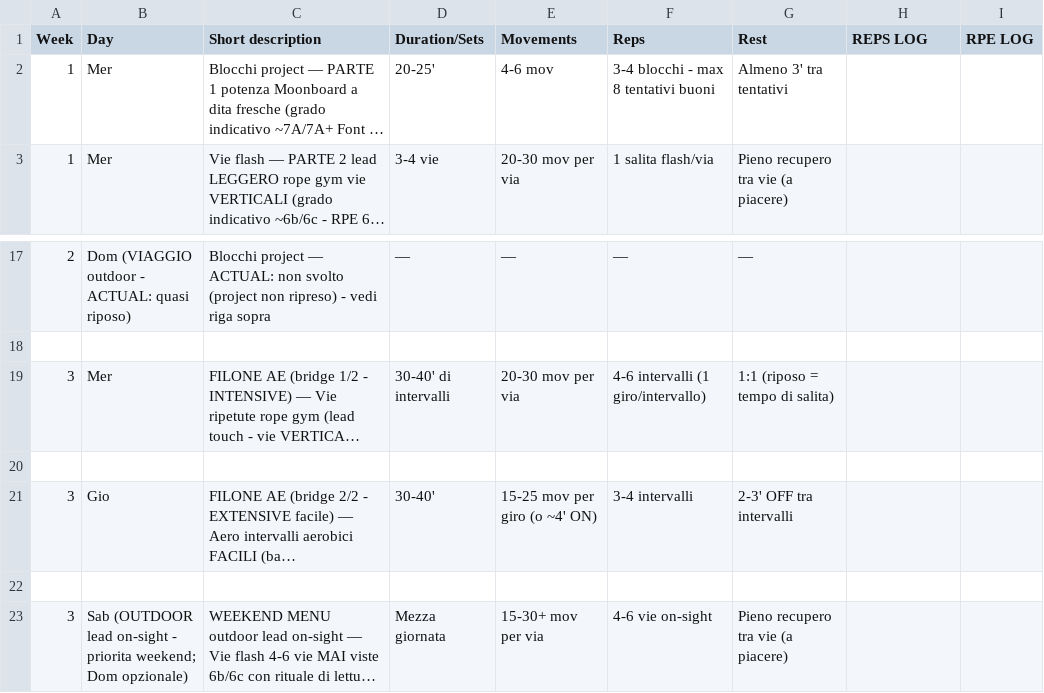
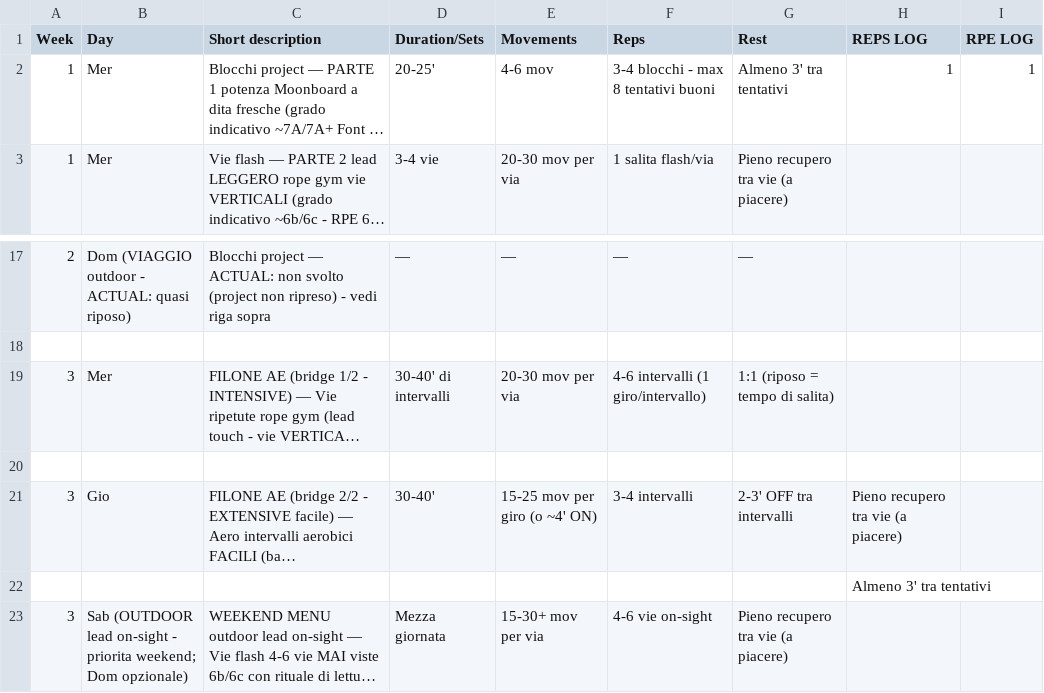
Before and after one commit to billyLumberjack/climbing_training, a CSV file: climbing/current/2026_autunno_AVista.csv, drawn as a sheet; only a part is shown, gaps mark what is left out; long unchanged cells end in …; the diff names each change by its address in the sheet, - before the commit and + after, or states it on an @@ line.

```diff
--- a/climbing/current/2026_autunno_AVista.csv
+++ b/climbing/current/2026_autunno_AVista.csv
-H2 (REPS LOG): (empty)
+H2 (REPS LOG): 1
-I2 (RPE LOG): (empty)
+I2 (RPE LOG): 1
-H21 (REPS LOG): (empty)
+H21 (REPS LOG): Pieno recupero tra vie (a piacere)
-H22 (REPS LOG): (empty)
+H22 (REPS LOG): Almeno 3' tra tentativi
```
Also changed, not shown: hangboard/current/2026_autunno_AVista.csv.
